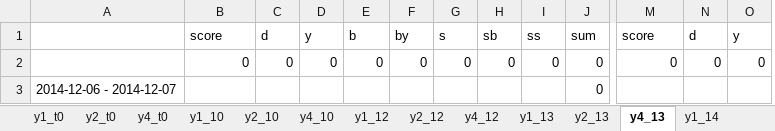
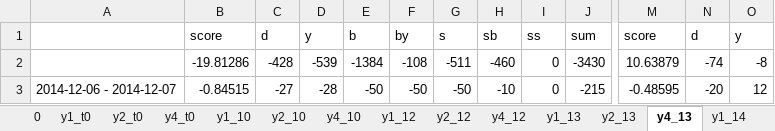
Before and after one commit to didw/kra, an Excel workbook: result/back_testing_m1.xlsx, sheet y4_13, drawn as a sheet; only a part is shown, gaps mark what is left out; values as stored, in another font and other column widths than the file's, no borders; conditional formats not drawn; removed rows and columns are numbered as before the commit, all else as after; rows hold the shown columns only; the diff covers the shown part only; the diff names each change by its address in the sheet, - before the commit and + after, or states it on an @@ line.

```diff
--- a/result/back_testing_m1.xlsx (sheet y4_13)
+++ b/result/back_testing_m1.xlsx (sheet y4_13)
+sheet tab: 0
-column I, row 1: ss
+column J, row 1: sum; row 3: -215
-I1: sum
+I1: ss
-row 2:  | 0 | 0 | 0 | 0 | 0 | 0 | 0 | 0 | 0 | 0 | 0 | 0
+row 2:  | -19.81286 | -428 | -539 | -1384 | -108 | -511 | -460 | 0 | -3430 | 10.63879 | -74 | -8
-B3: (empty)
+B3: -0.84515
-C3: (empty)
+C3: -27
-D3: (empty)
+D3: -28
-E3: (empty)
+E3: -50
-F3: (empty)
+F3: -50
-G3: (empty)
+G3: -50
-H3: (empty)
+H3: -10
-M3: (empty)
+M3: -0.48595
-N3: (empty)
+N3: -20
-O3: (empty)
+O3: 12
```
Also changed, not shown: 781 edited cells elsewhere in this sheet, sheet y4_10, sheet y2_10, sheet y4_17, sheet y2_13, sheet y1_13, sheet y2_17, 15 more sheets, other sheet tabs, formulas that keep their value.
